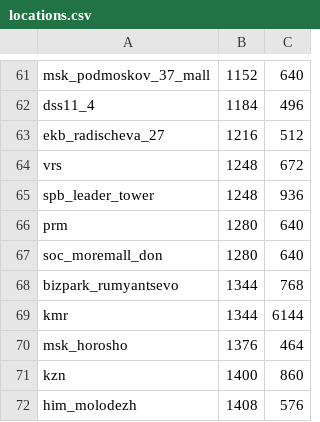
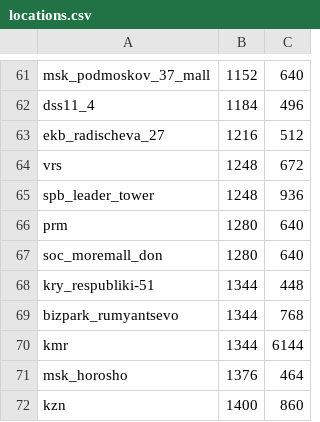
Before and after one commit to managanemeke/after-effects-script, a CSV file: locations.csv, drawn as a sheet; only a part is shown, gaps mark what is left out; the shorter side is filled out with more unchanged rows; the diff names each change by its address in the sheet, - before the commit and + after, or states it on an @@ line.

Commit message:
feat(locations): add kry_respubliki-51

```diff
--- a/locations.csv
+++ b/locations.csv
+row 68: kry_respubliki-51 | 1344 | 448
```
